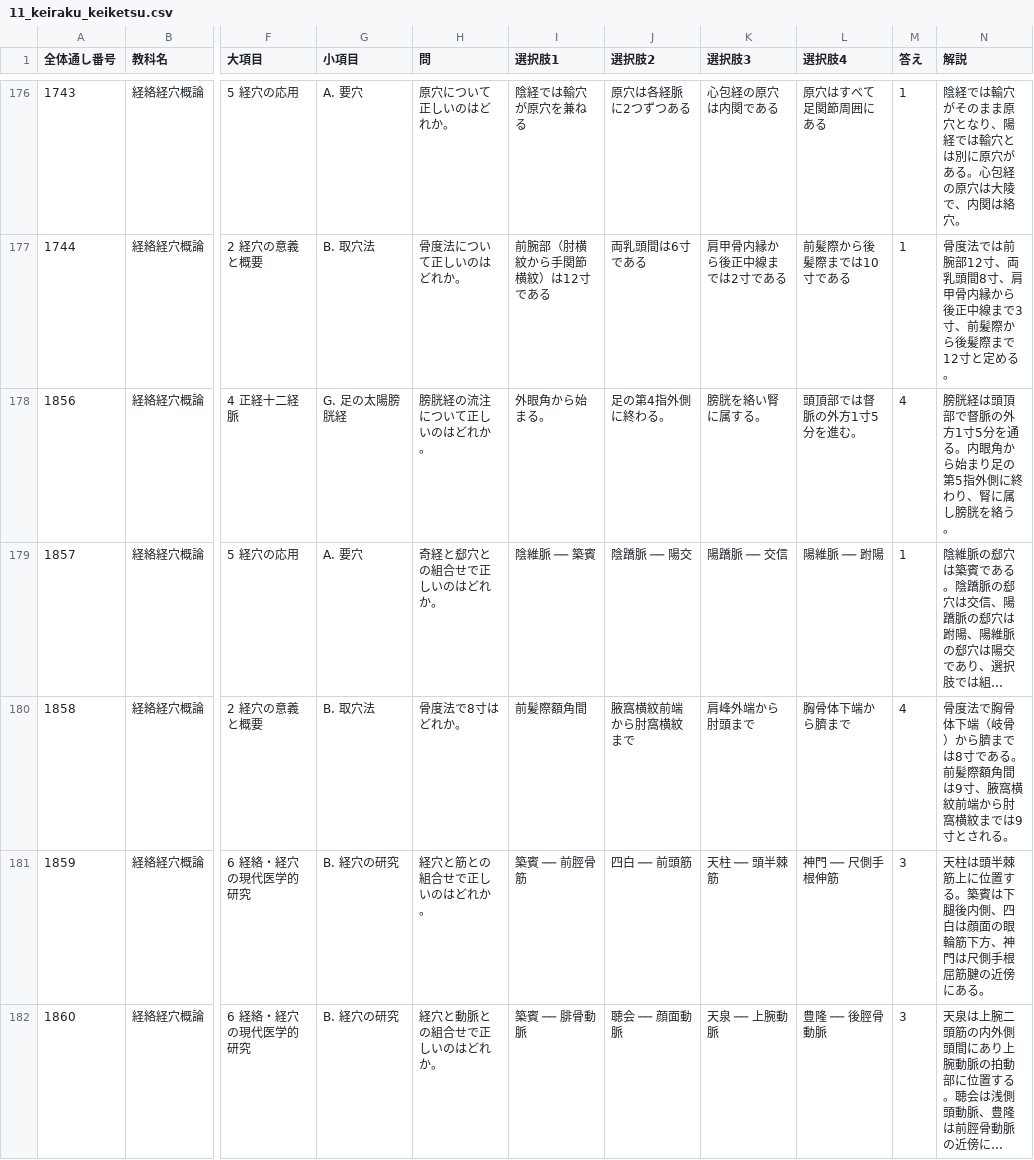
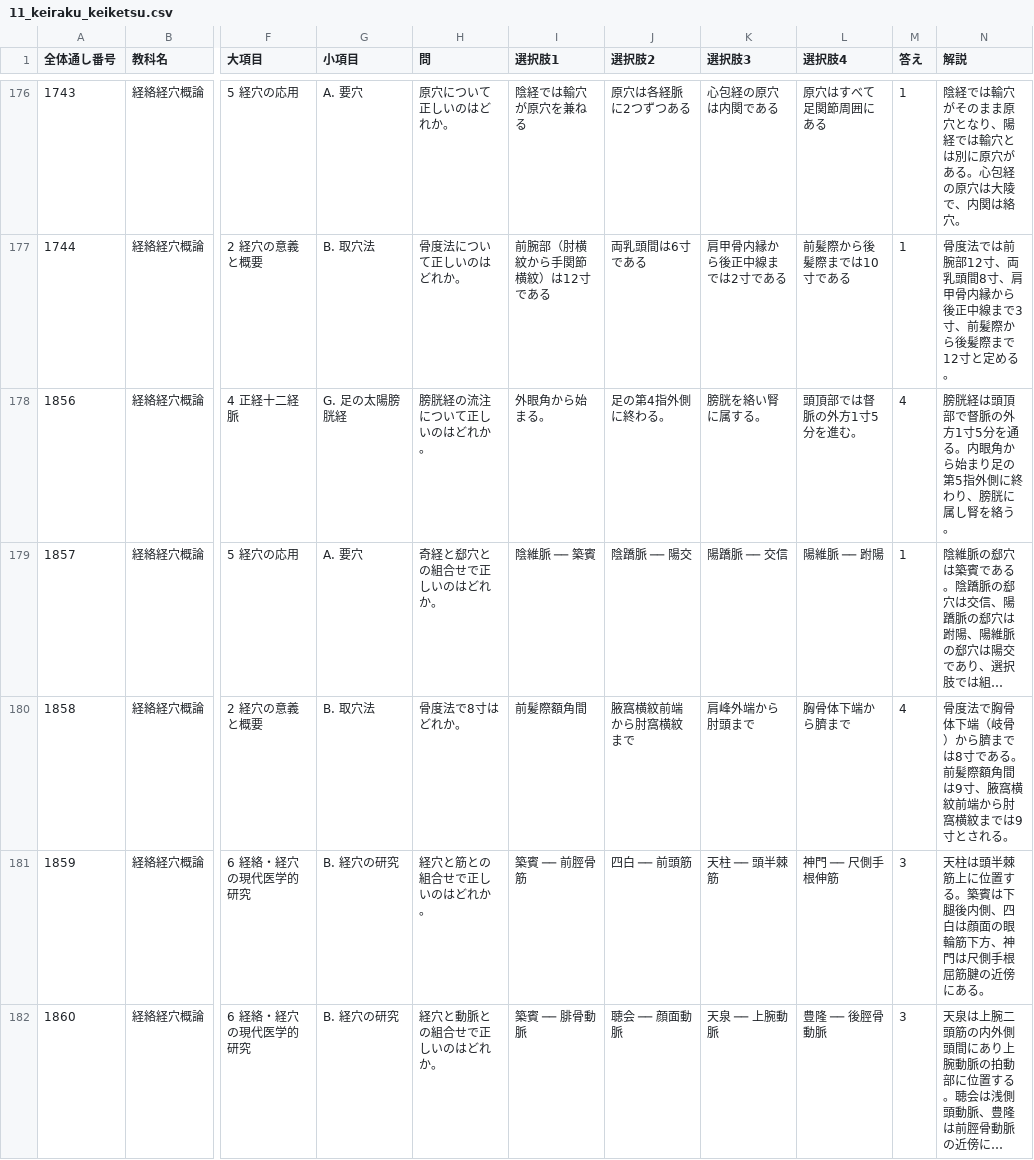
Before and after one commit to kaoman0079-ops/shinkyu_kokusitest, a CSV file: Csv/11_keiraku_keiketsu.csv, drawn as a sheet; only a part is shown, gaps mark what is left out; long unchanged cells end in …; the diff covers the shown part only; the diff names each change by its address in the sheet, - before the commit and + after, or states it on an @@ line.

```diff
--- a/Csv/11_keiraku_keiketsu.csv
+++ b/Csv/11_keiraku_keiketsu.csv
-N178 (解説): …終わり、腎に属し膀胱を絡う。
+N178 (解説): …終わり、膀胱に属し腎を絡う。
```
Also changed, not shown: 3 edited cells elsewhere in this file, Csv/03_houki.csv, 2 other files.
